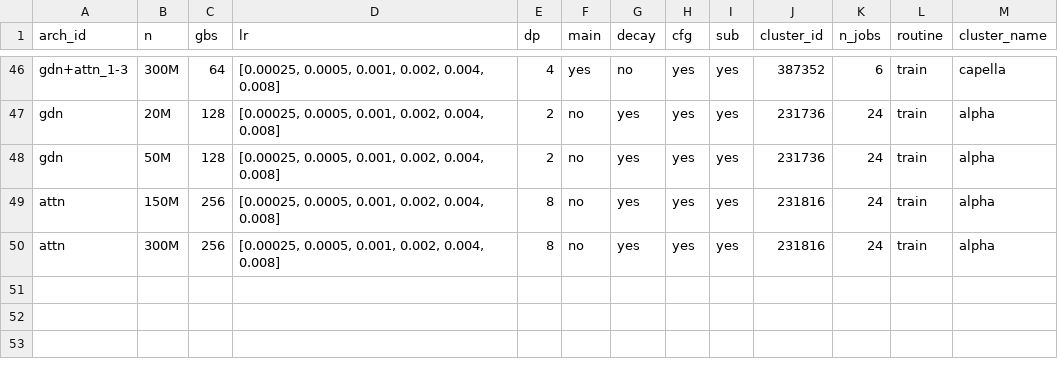
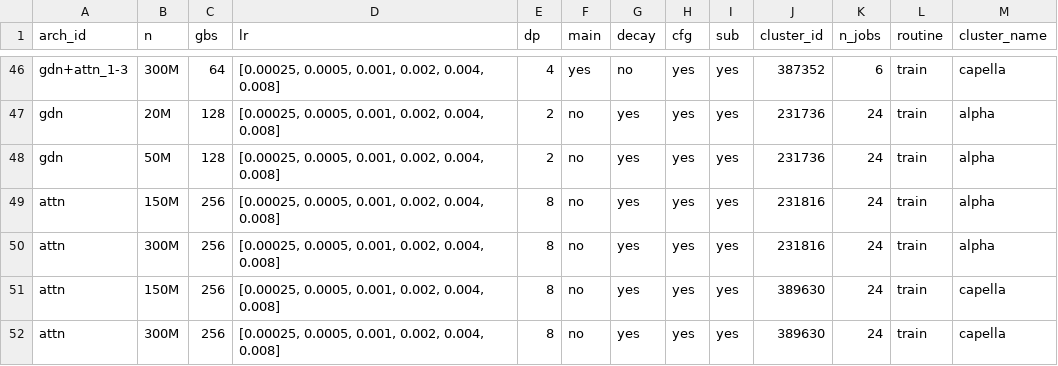
Before and after one commit to jaisidhsingh/fastlm, a CSV file: execs/exec_db.csv, drawn as a sheet; only a part is shown, gaps mark what is left out; the diff names each change by its address in the sheet, - before the commit and + after, or states it on an @@ line.

```diff
--- a/execs/exec_db.csv
+++ b/execs/exec_db.csv
+row 51: attn | 150M | 256 | [0.00025, 0.0005, 0.001, 0.002, 0.004, 0.008] | 8 | no | yes | yes | yes | 389630 | 24 | train | capella
+row 52: attn | 300M | 256 | [0.00025, 0.0005, 0.001, 0.002, 0.004, 0.008] | 8 | no | yes | yes | yes | 389630 | 24 | train | capella
```
Also changed, not shown: 6 other files.
